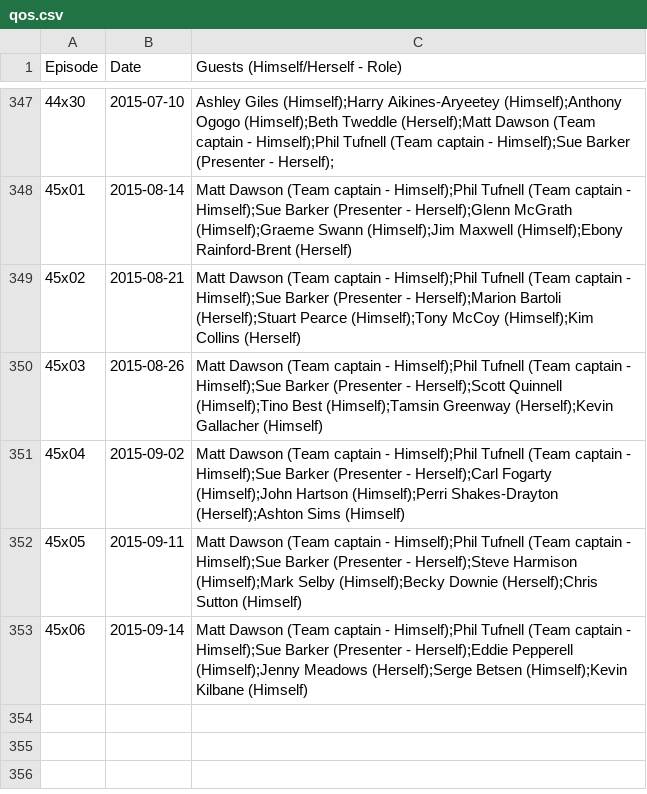
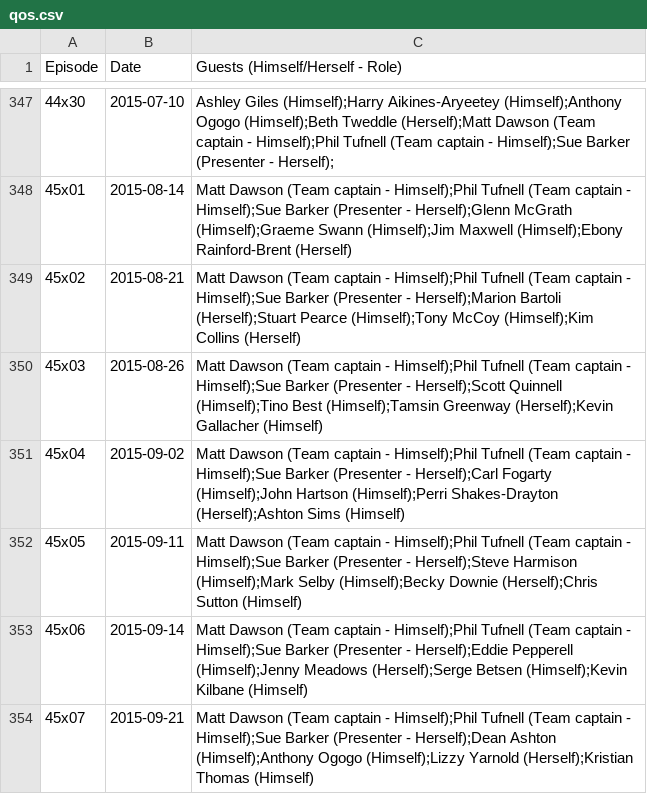
Before and after one commit to slowe/panelshows, a CSV file: data/qos.csv, drawn as a sheet; only a part is shown, gaps mark what is left out; the diff names each change by its address in the sheet, - before the commit and + after, or states it on an @@ line.

```diff
--- a/data/qos.csv
+++ b/data/qos.csv
+row 354: 45x07 | 2015-09-21 | Matt Dawson (Team captain - Himself);Phil Tufnell (Team captain - Himself);Sue Barker (Presenter - Herself);Dean Ashton (Himself);Anthony Ogogo (Himself);Lizzy Yarnold (Herself);Kristian Thomas (Himself)
```
Also changed, not shown: 1 other file.
